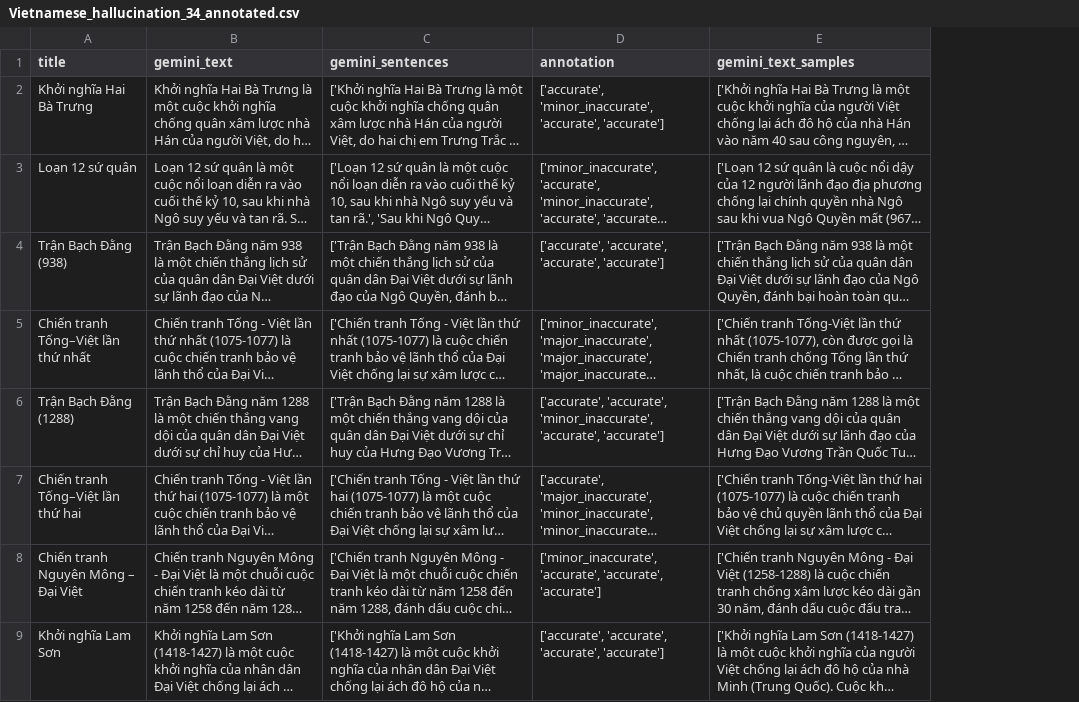
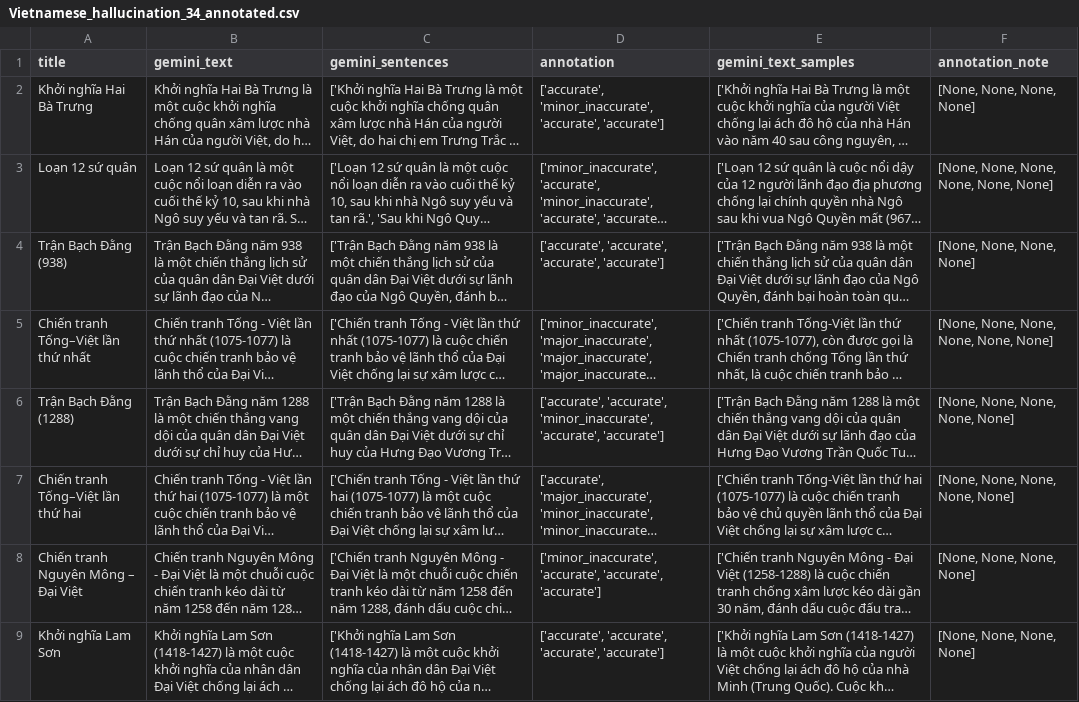
Before and after one commit to Mr-Phuong-Nam/DetectHallucination4VN, a CSV file: Data/File/Vietnamese_hallucination_34_annotated.csv, drawn as a sheet; only a part is shown; long unchanged cells end in …; the diff names each change by its address in the sheet, - before the commit and + after, or states it on an @@ line.

```diff
--- a/Data/File/Vietnamese_hallucination_34_annotated.csv
+++ b/Data/File/Vietnamese_hallucination_34_annotated.csv
+column F (annotation_note), rows 2-9: [None, None, None, None] | [None, None, None, None, None, None] | [None, None, None, None] | [None, None, None, None, None, None] | [None, None, None, None, None] | [None, None, None, None, None] | [None, None, None, None] | [None, None, None, None]
```
Also changed, not shown: 4 other files.
